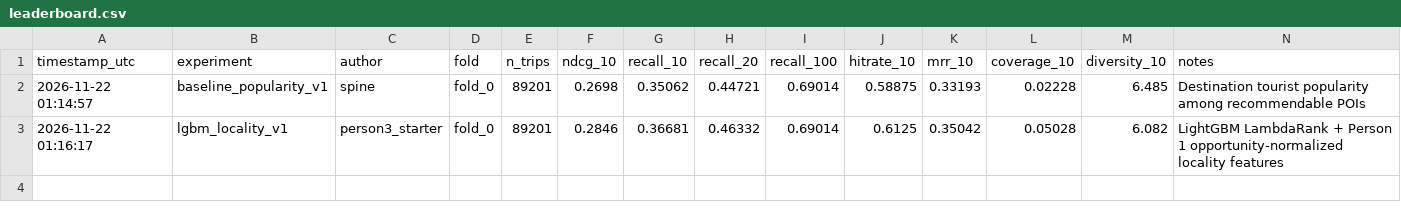
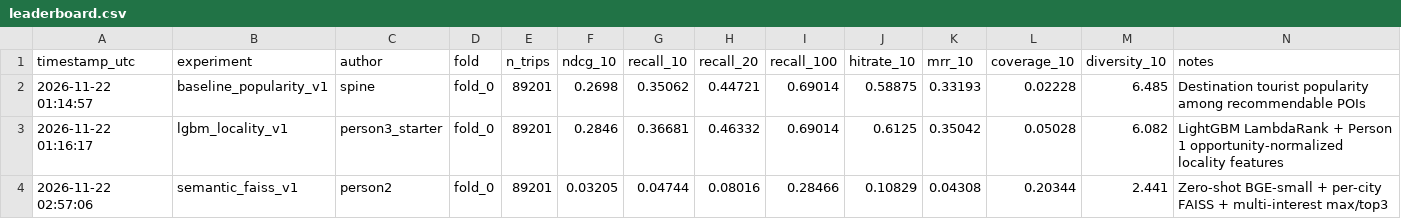
Before and after one commit to isaackimmi/cmpe-256-final-project, a CSV file: reports/leaderboard.csv, drawn as a sheet.

Commit message:
Add chunked POI embeddings and retrieval benchmarks
- Add resumable POI encoding and CPU/accelerator benchmark plots
- Record semantic retrieval results in the leaderboard

```diff
--- a/reports/leaderboard.csv
+++ b/reports/leaderboard.csv
@@ -3 +3,2 @@ timestamp_utc,experiment,author,fold,n_trips,ndcg_10,recall_10,recall_20,recall_
 2026-11-22 01:16:17,lgbm_locality_v1,person3_starter,fold_0,89201,0.2846,0.36681,0.46332,0.69014,0.6125,0.35042,0.05028,6.082,LightGBM LambdaRank + Person 1 opportunity-normalized locality features
+2026-11-22 02:57:06,semantic_faiss_v1,person2,fold_0,89201,0.03205,0.04744,0.08016,0.28466,0.10829,0.04308,0.20344,2.441,Zero-shot BGE-small + per-city FAISS + multi-interest max/top3
```
Also changed, not shown: 5 other files.
